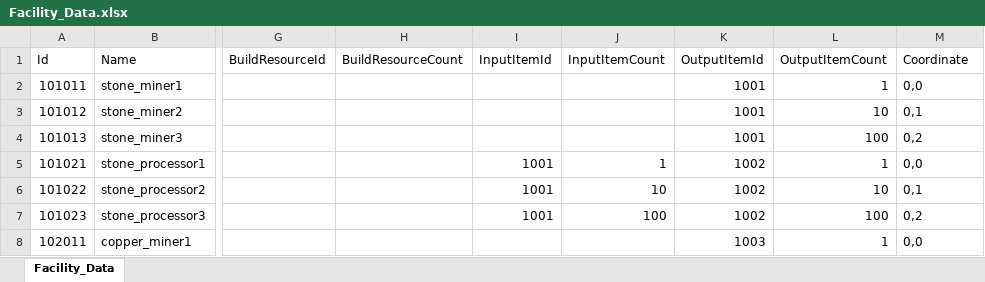
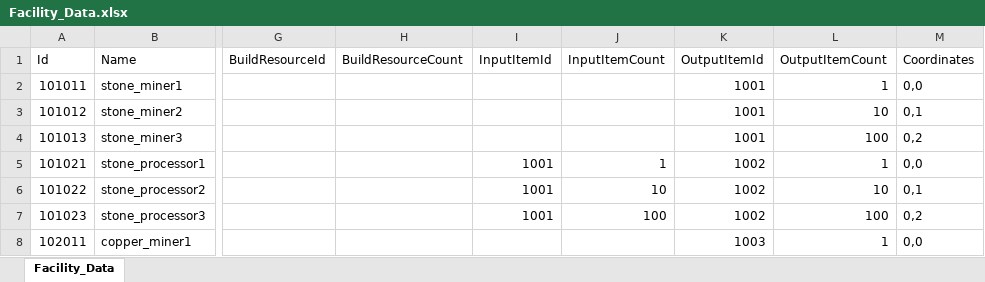
Before and after one commit to koseongboy/Drill_Game, an Excel workbook: Assets/100_Data/XlsxFiles/Facility_Data.xlsx, sheet Facility_Data, drawn as a sheet; only a part is shown, gaps mark what is left out; values as stored, in another font and other column widths than the file's, no borders; table styles not drawn; the diff names each change by its address in the sheet, - before the commit and + after, or states it on an @@ line.

Commit message:
Facility들의 coordinate가 load되지 않던 문제 해결

```diff
--- a/Assets/100_Data/XlsxFiles/Facility_Data.xlsx (sheet Facility_Data)
+++ b/Assets/100_Data/XlsxFiles/Facility_Data.xlsx (sheet Facility_Data)
-M1: Coordinate
+M1: Coordinates
```
Also changed, not shown: 32 other files.
